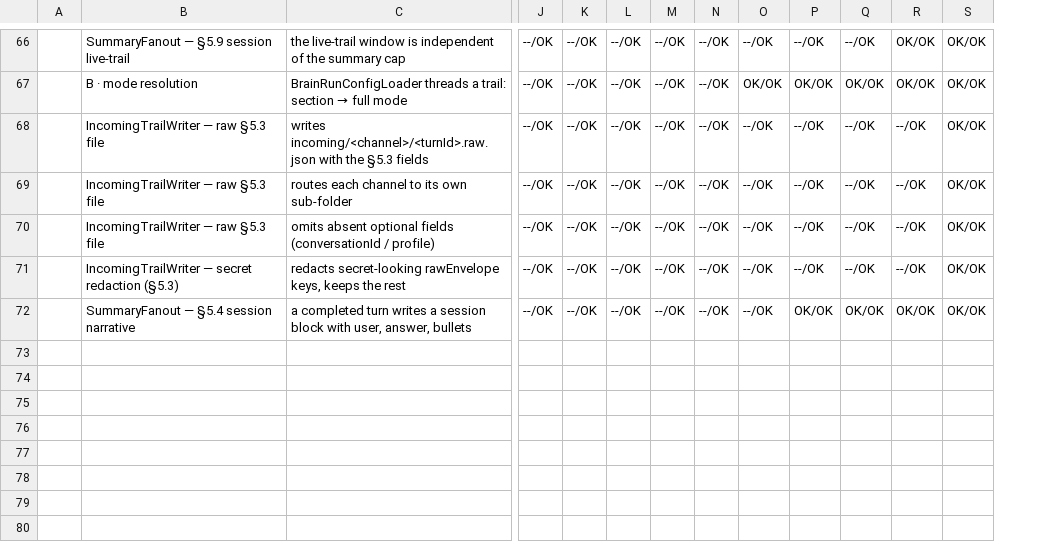
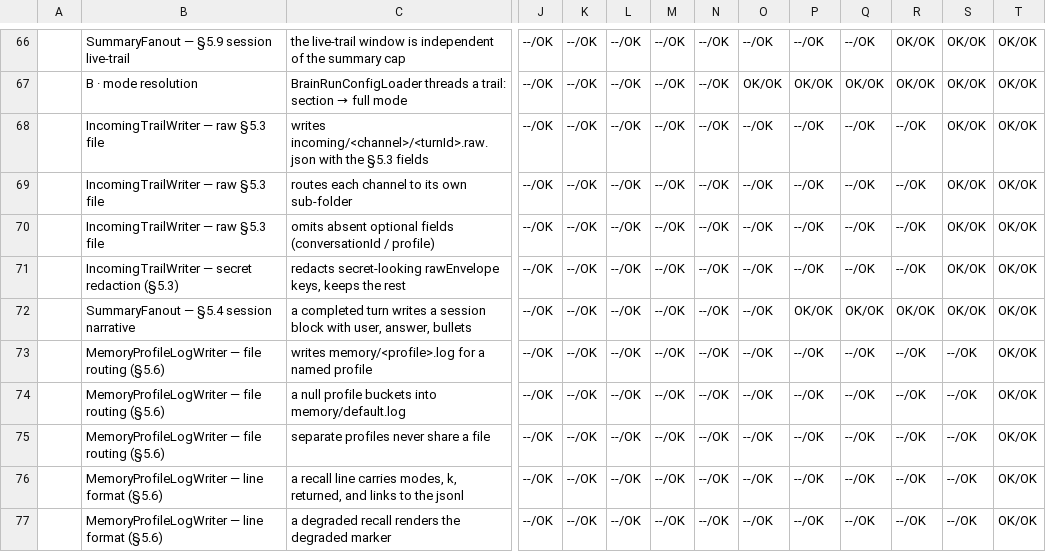
Before and after one commit to al-the-bear/tom_assistant, a CSV file: tom_brain_run/doc/baseline_0605_1647.csv, drawn as a sheet; only a part is shown, gaps mark what is left out; rows hold the shown columns only; the diff covers the shown part only; the diff names each change by its address in the sheet, - before the commit and + after, or states it on an @@ line.

```diff
--- a/tom_brain_run/doc/baseline_0605_1647.csv
+++ b/tom_brain_run/doc/baseline_0605_1647.csv
+column T, rows 66-72: all OK/OK
+row 73:  | MemoryProfileLogWriter — file routing (§5.6) | writes memory/<profile>.log for a named profile | --/OK | --/OK | --/OK | --/OK | --/OK | --/OK | --/OK | --/OK | --/OK | --/OK | OK/OK
+row 74:  | MemoryProfileLogWriter — file routing (§5.6) | a null profile buckets into memory/default.log | --/OK | --/OK | --/OK | --/OK | --/OK | --/OK | --/OK | --/OK | --/OK | --/OK | OK/OK
+row 75:  | MemoryProfileLogWriter — file routing (§5.6) | separate profiles never share a file | --/OK | --/OK | --/OK | --/OK | --/OK | --/OK | --/OK | --/OK | --/OK | --/OK | OK/OK
+row 76:  | MemoryProfileLogWriter — line format (§5.6) | a recall line carries modes, k, returned, and links to the jsonl | --/OK | --/OK | --/OK | --/OK | --/OK | --/OK | --/OK | --/OK | --/OK | --/OK | OK/OK
+row 77:  | MemoryProfileLogWriter — line format (§5.6) | a degraded recall renders the degraded marker | --/OK | --/OK | --/OK | --/OK | --/OK | --/OK | --/OK | --/OK | --/OK | --/OK | OK/OK
```
Also changed, not shown: 4 added rows, 2 moved rows and 6 edited cells elsewhere in this file, 13 other files.
